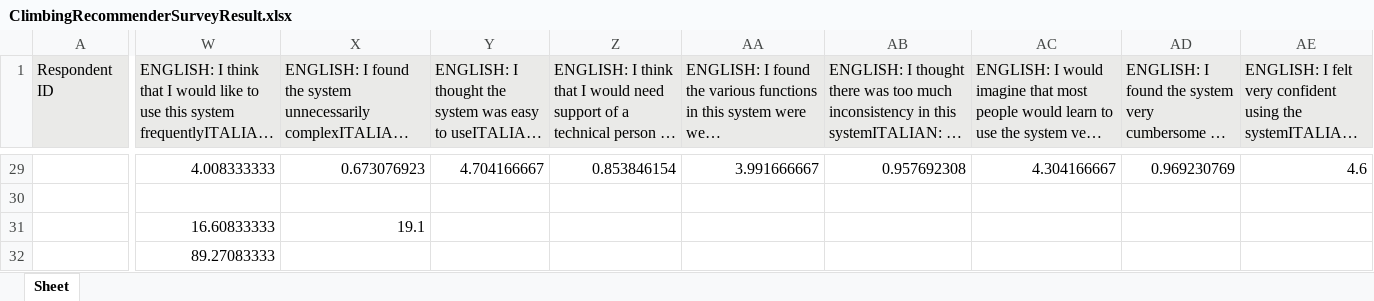
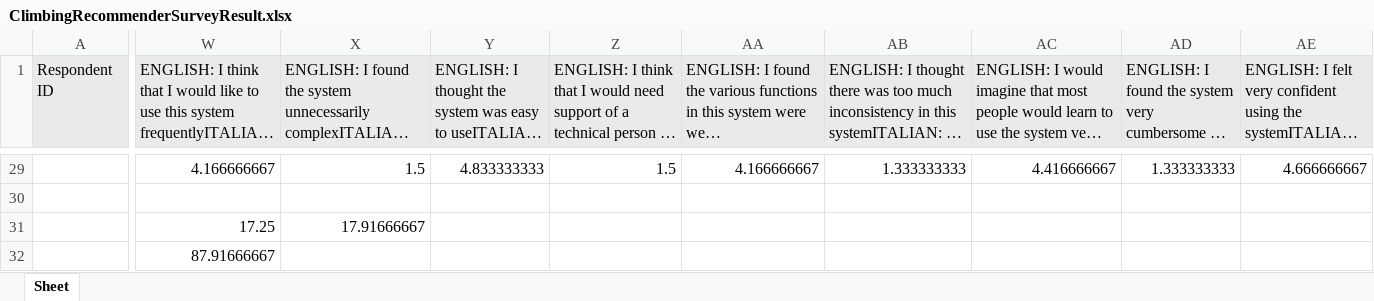
Before and after one commit to yustiks/Arco-climbing-recommender, an Excel workbook: Usability_study/version2/ClimbingRecommenderSurveyResult.xlsx, sheet Sheet, drawn as a sheet; only a part is shown, gaps mark what is left out; long unchanged cells end in …; values as stored, in another font and other column widths than the file's, no borders; charts and pictures not drawn; removed rows and columns are numbered as before the commit, all else as after; rows hold the shown columns only; the diff covers the shown part only; the diff names each change by its address in the sheet, - before the commit and + after, or states it on an @@ line.

```diff
--- a/Usability_study/version2/ClimbingRecommenderSurveyResult.xlsx (sheet Sheet)
+++ b/Usability_study/version2/ClimbingRecommenderSurveyResult.xlsx (sheet Sheet)
-W29: 4.008333333
+W29: 4.166666667
-X29: 0.673076923
+X29: 1.5
-Y29: 4.704166667
+Y29: 4.833333333
-Z29: 0.853846154
+Z29: 1.5
-AA29: 3.991666667
+AA29: 4.166666667
-AB29: 0.957692308
+AB29: 1.333333333
-AC29: 4.304166667
+AC29: 4.416666667
-AD29: 0.969230769
+AD29: 1.333333333
-AE29: 4.6
+AE29: 4.666666667
-row 31:  | 16.60833333 | 19.1
+row 31:  | 17.25 | 17.91666667
-W32: 89.27083333
+W32: 87.91666667
```
Also changed, not shown: 13 added rows, 13 removed rows and 1 edited cell elsewhere in this sheet, charts or pictures, 1 other file.
